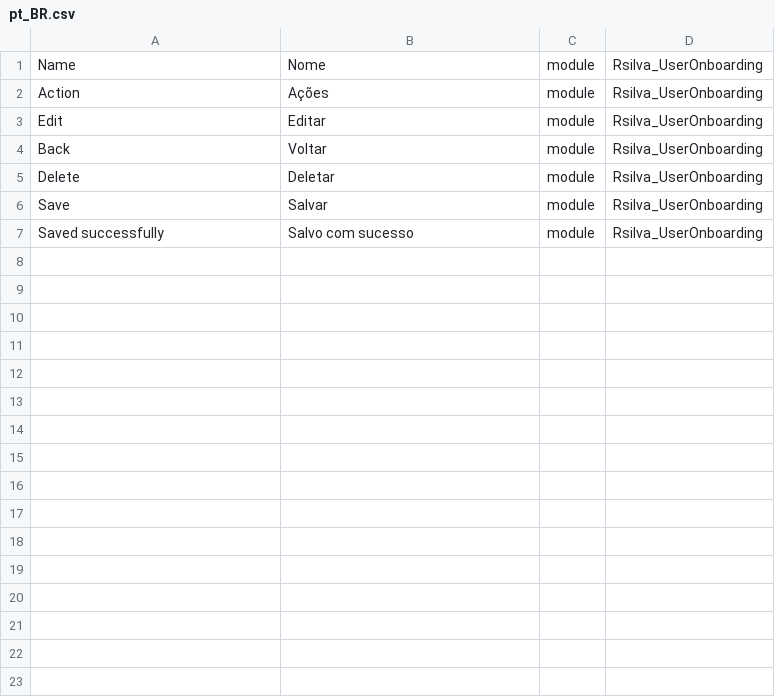
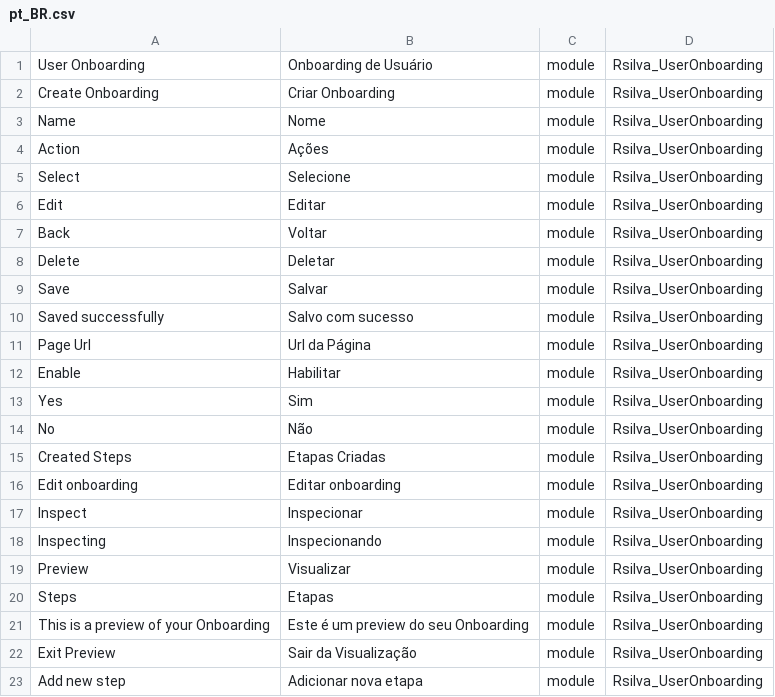
Before and after one commit to SilRodrigo/UserOnboarding, a CSV file: i18n/pt_BR.csv, drawn as a sheet; the diff names each change by its address in the sheet, - before the commit and + after, or states it on an @@ line.

```diff
--- a/i18n/pt_BR.csv
+++ b/i18n/pt_BR.csv
+row 1: User Onboarding | Onboarding de Usuário | module | Rsilva_UserOnboarding
+row 2: Create Onboarding | Criar Onboarding | module | Rsilva_UserOnboarding
+row 5: Select | Selecione | module | Rsilva_UserOnboarding
+row 11: Page Url | Url da Página | module | Rsilva_UserOnboarding
+row 12: Enable | Habilitar | module | Rsilva_UserOnboarding
+row 13: Yes | Sim | module | Rsilva_UserOnboarding
+row 14: No | Não | module | Rsilva_UserOnboarding
+row 15: Created Steps | Etapas Criadas | module | Rsilva_UserOnboarding
+row 16: Edit onboarding | Editar onboarding | module | Rsilva_UserOnboarding
+row 17: Inspect | Inspecionar | module | Rsilva_UserOnboarding
+row 18: Inspecting | Inspecionando | module | Rsilva_UserOnboarding
+row 19: Preview | Visualizar | module | Rsilva_UserOnboarding
+row 20: Steps | Etapas | module | Rsilva_UserOnboarding
+row 21: This is a preview of your Onboarding | Este é um preview do seu Onboarding | module | Rsilva_UserOnboarding
+row 22: Exit Preview | Sair da Visualização | module | Rsilva_UserOnboarding
+row 23: Add new step | Adicionar nova etapa | module | Rsilva_UserOnboarding
```
Also changed, not shown: 2 other files.
